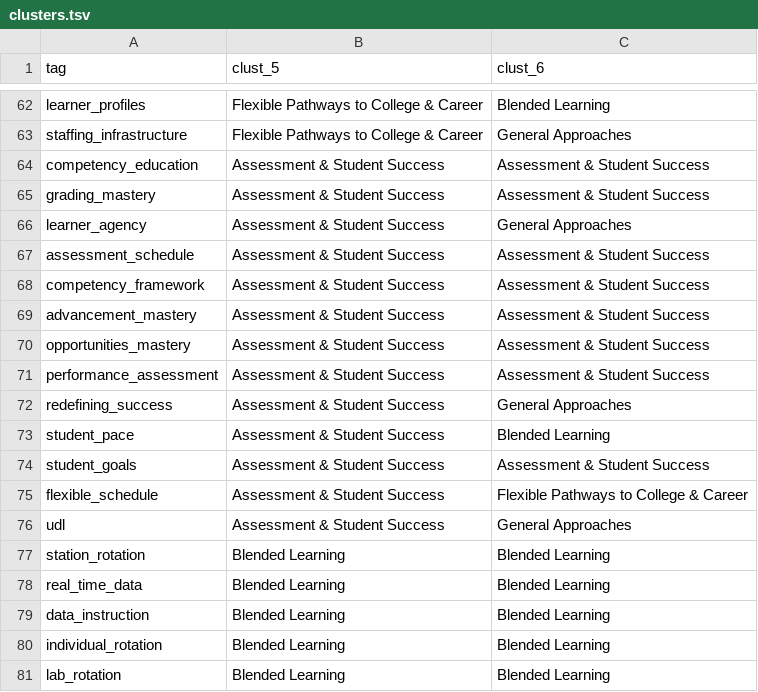
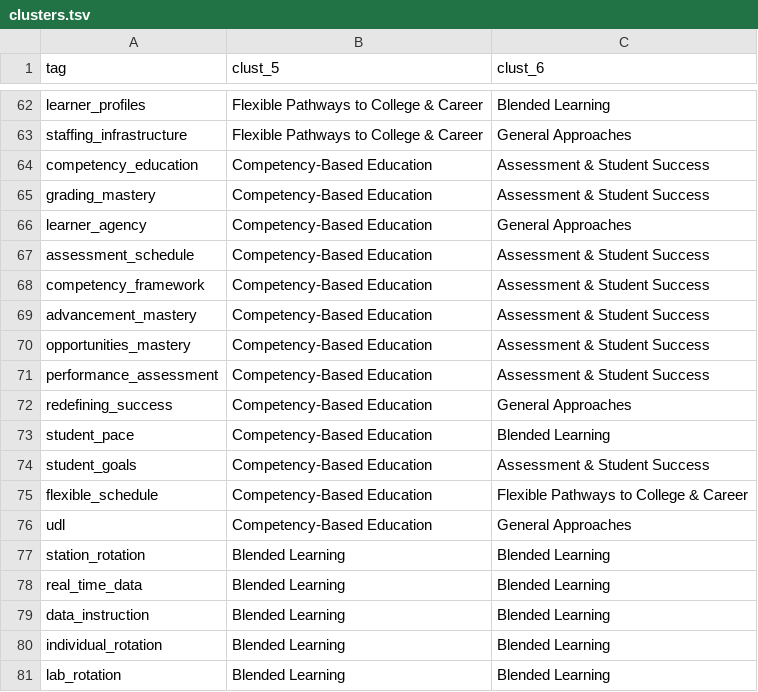
Before and after one commit to project-evident/canopy, a TSV file: reporting/clusters.tsv, drawn as a sheet; only a part is shown, gaps mark what is left out; the diff covers the shown part only.

```diff
--- a/reporting/clusters.tsv
+++ b/reporting/clusters.tsv
@@ -63,15 +63,15 @@ learner_profiles	Flexible Pathways to College & Career	Blended Learning
 staffing_infrastructure	Flexible Pathways to College & Career	General Approaches
-competency_education	Assessment & Student Success	Assessment & Student Success
-grading_mastery	Assessment & Student Success	Assessment & Student Success
-learner_agency	Assessment & Student Success	General Approaches
-assessment_schedule	Assessment & Student Success	Assessment & Student Success
-competency_framework	Assessment & Student Success	Assessment & Student Success
-advancement_mastery	Assessment & Student Success	Assessment & Student Success
-opportunities_mastery	Assessment & Student Success	Assessment & Student Success
-performance_assessment	Assessment & Student Success	Assessment & Student Success
-redefining_success	Assessment & Student Success	General Approaches
-student_pace	Assessment & Student Success	Blended Learning
-student_goals	Assessment & Student Success	Assessment & Student Success
-flexible_schedule	Assessment & Student Success	Flexible Pathways to College & Career
-udl	Assessment & Student Success	General Approaches
+competency_education	Competency-Based Education	Assessment & Student Success
+grading_mastery	Competency-Based Education	Assessment & Student Success
+learner_agency	Competency-Based Education	General Approaches
+assessment_schedule	Competency-Based Education	Assessment & Student Success
+competency_framework	Competency-Based Education	Assessment & Student Success
+advancement_mastery	Competency-Based Education	Assessment & Student Success
+opportunities_mastery	Competency-Based Education	Assessment & Student Success
+performance_assessment	Competency-Based Education	Assessment & Student Success
+redefining_success	Competency-Based Education	General Approaches
+student_pace	Competency-Based Education	Blended Learning
+student_goals	Competency-Based Education	Assessment & Student Success
+flexible_schedule	Competency-Based Education	Flexible Pathways to College & Career
+udl	Competency-Based Education	General Approaches
 station_rotation	Blended Learning	Blended Learning
```
Also changed, not shown: 23 edited cells elsewhere in this file, 8 other files.
